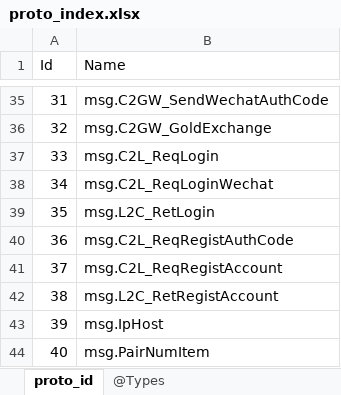
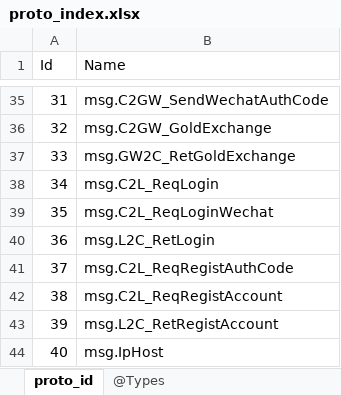
Before and after one commit to gaozhengshuang/texaspoker, an Excel workbook: docs/excel/proto_index.xlsx, sheet proto_id, drawn as a sheet; only a part is shown, gaps mark what is left out; the shorter side is filled out with more unchanged rows; values as stored, in another font and other column widths than the file's, no borders; addresses are those after the commit; the diff names each change by its address in the sheet, - before the commit and + after, or states it on an @@ line.

```diff
--- a/docs/excel/proto_index.xlsx (sheet proto_id)
+++ b/docs/excel/proto_index.xlsx (sheet proto_id)
+row 37: 33 | msg.GW2C_RetGoldExchange
@@ column A (Id) renumbered from row 38 down @@
```
Also changed, not shown: 8 other files.
